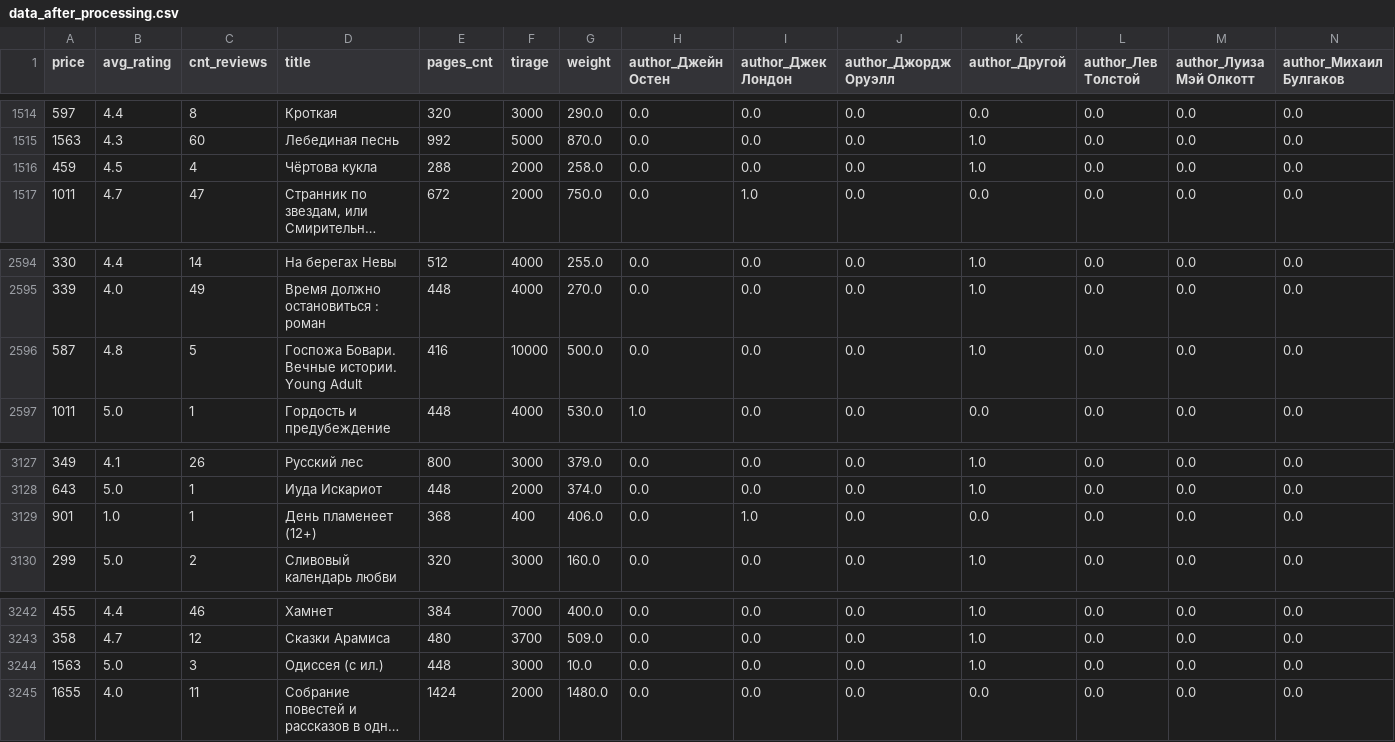
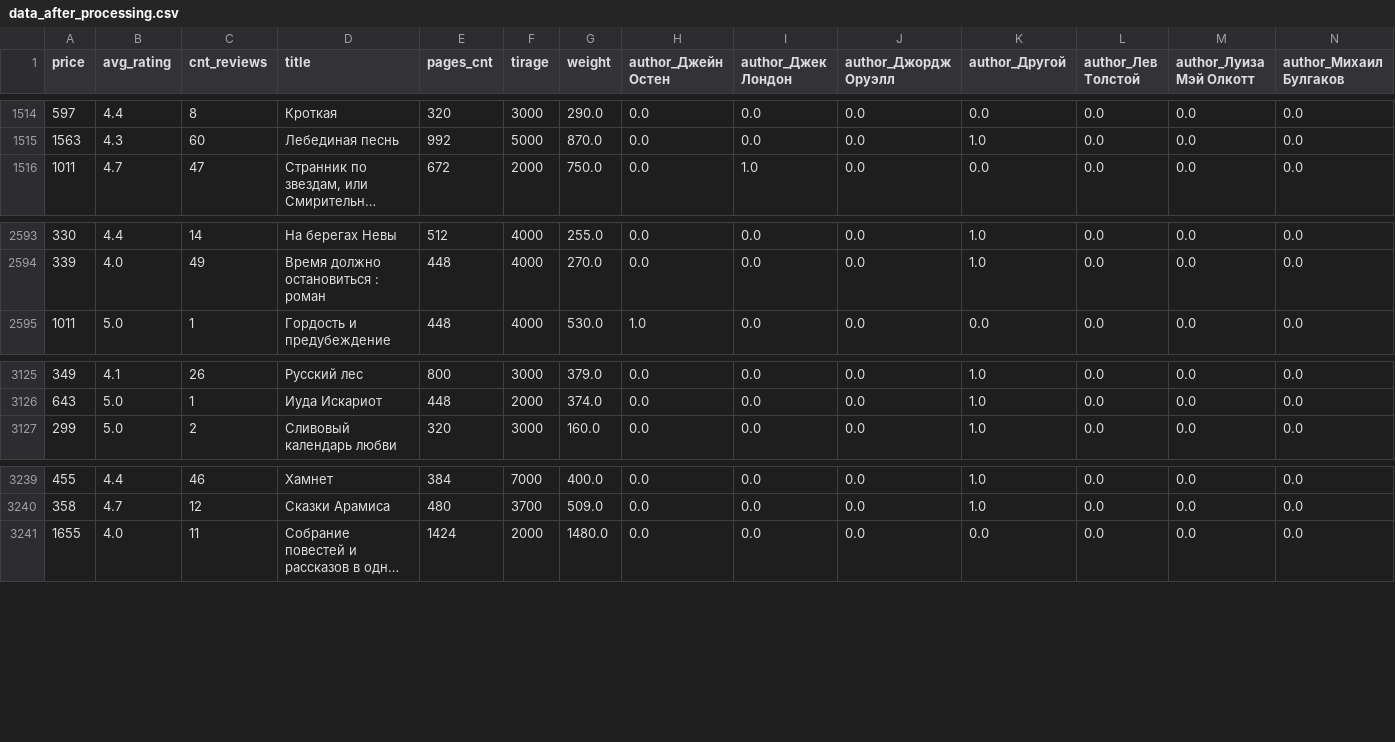
Before and after one commit to Zianielir/hedonistic_demand_books_project, a CSV file: data_after_processing.csv, drawn as a sheet; only a part is shown, gaps mark what is left out; long unchanged cells end in …; rows hold the shown columns only; the diff names each change by its address in the sheet, - before the commit and + after, or states it on an @@ line.

```diff
--- a/data_after_processing.csv
+++ b/data_after_processing.csv
-row 1516: 459 | 4.5 | 4 | Чёртова кукла | 288 | 2000 | 258.0 | 0.0 | 0.0 | 0.0 | 1.0 | 0.0 | 0.0 | 0.0
-row 2596: 587 | 4.8 | 5 | Госпожа Бовари. Вечные истории. Young Adult | 416 | 10000 | 500.0 | 0.0 | 0.0 | 0.0 | 1.0 | 0.0 | 0.0 | 0.0
-row 3129: 901 | 1.0 | 1 | День пламенеет (12+) | 368 | 400 | 406.0 | 0.0 | 1.0 | 0.0 | 0.0 | 0.0 | 0.0 | 0.0
-row 3244: 1563 | 5.0 | 3 | Одиссея (с ил.) | 448 | 3000 | 10.0 | 0.0 | 0.0 | 0.0 | 1.0 | 0.0 | 0.0 | 0.0
```
Also changed, not shown: 2 other files.
